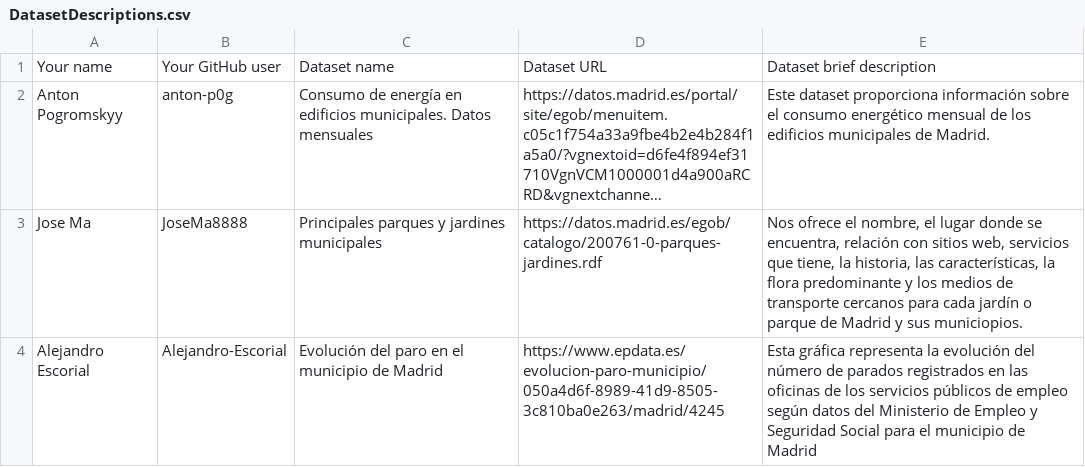
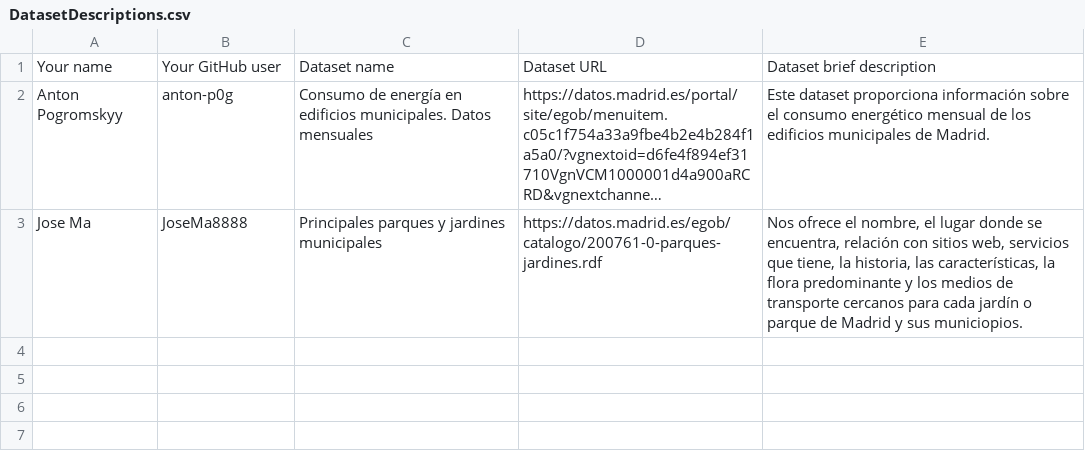
Before and after one commit to FacultadInformatica-LinkedData/Curso2024-2025-DataScience, a CSV file: Assignment1/DatasetDescriptions.csv, drawn as a sheet; long unchanged cells end in …; the diff names each change by its address in the sheet, - before the commit and + after, or states it on an @@ line.

Commit message:
Update

```diff
--- a/Assignment1/DatasetDescriptions.csv
+++ b/Assignment1/DatasetDescriptions.csv
-row 4: Alejandro Escorial | Alejandro-Escorial | Evolución del paro en el municipio de Madrid | https://www.epdata.es/evolucion-paro-municipio/050a4d6f-8989-41d9-8505-3c810ba0e263/madrid/4245 | Esta gráfica representa la evolución del número de parados registrados en las oficinas de los servicios públicos de empleo según datos del Ministerio de Empleo y Seguridad Social para el municipio de Madrid
```
